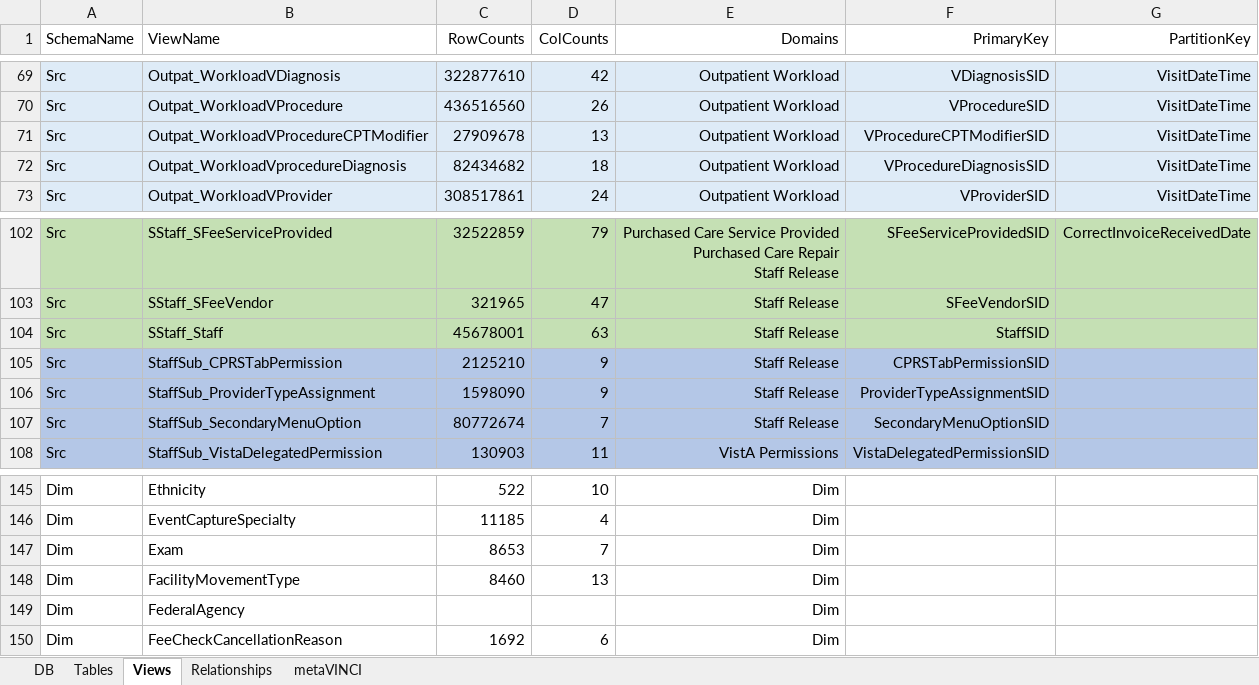
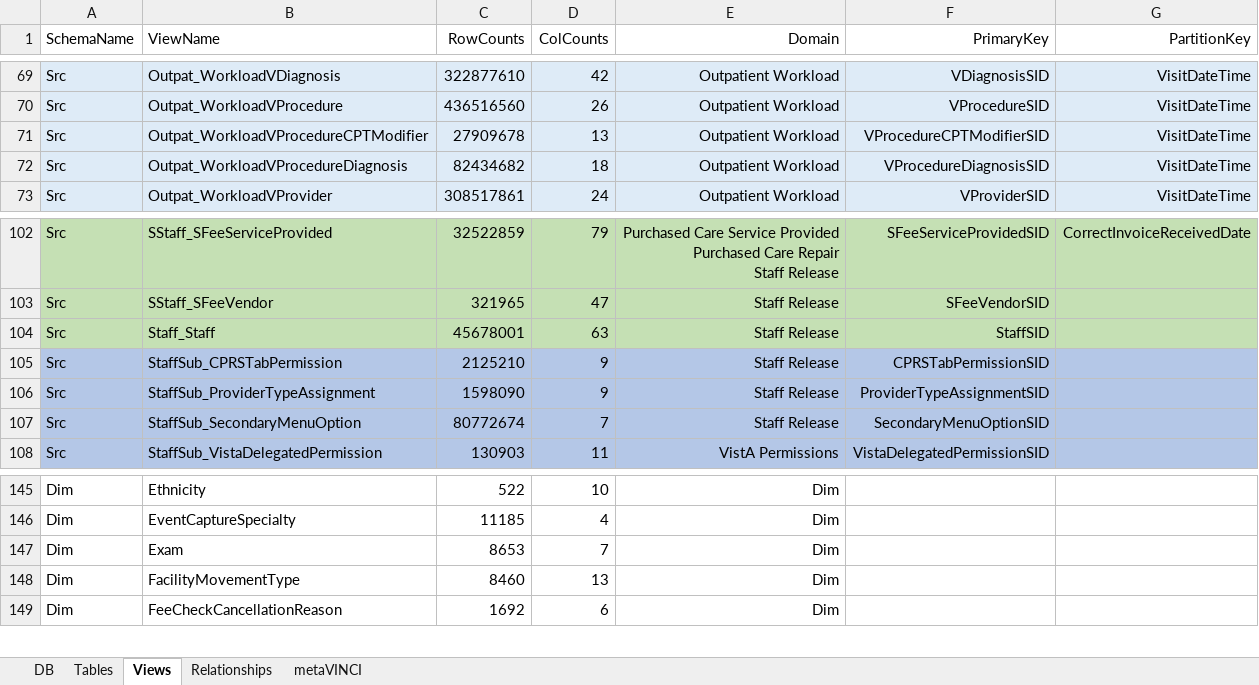
Before and after one commit to rrevansUM/visualeyes, an Excel workbook: ORD_Sears_201803016D.xlsx, sheet Views, drawn as a sheet; only a part is shown, gaps mark what is left out; values as stored, in another font and other column widths than the file's, no borders; the diff names each change by its address in the sheet, - before the commit and + after, or states it on an @@ line.

```diff
--- a/ORD_Sears_201803016D.xlsx (sheet Views)
+++ b/ORD_Sears_201803016D.xlsx (sheet Views)
-E1: Domains
+E1: Domain
-B72 (ViewName): Outpat_WorkloadVprocedureDiagnosis
+B72 (ViewName): Outpat_WorkloadVProcedureDiagnosis
-B104 (ViewName): SStaff_Staff
+B104 (ViewName): Staff_Staff
-row 149: Dim | FederalAgency |  |  | Dim
```
Also changed, not shown: sheet Relationships.
